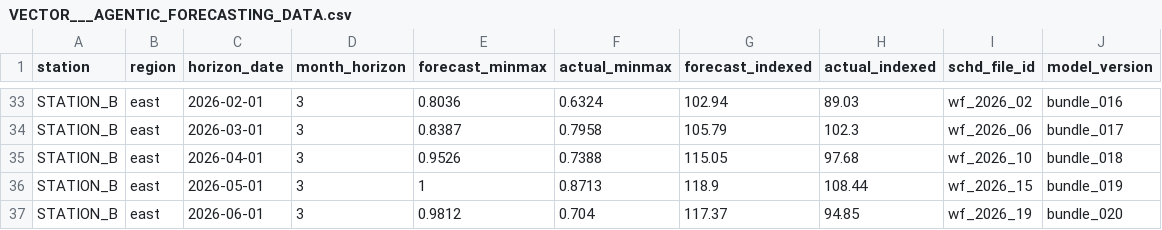
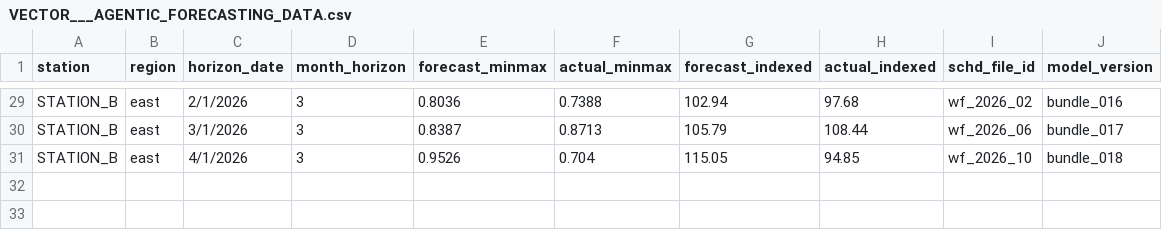
Before and after one commit to MLBgh/agentic-forecasting, a CSV file: implementations/ac_one/VECTOR___AGENTIC_FORECASTING_DATA.csv, drawn as a sheet; only a part is shown, gaps mark what is left out; removed rows and columns are numbered as before the commit, all else as after; the diff covers the shown part only; the diff names each change by its address in the sheet, - before the commit and + after, or states it on an @@ line.

Commit message:
Shift the actual columns by month_horizon-1 (assume that the actual for month_horizon=1 is correct)

```diff
--- a/implementations/ac_one/VECTOR___AGENTIC_FORECASTING_DATA.csv
+++ b/implementations/ac_one/VECTOR___AGENTIC_FORECASTING_DATA.csv
-C29 (horizon_date): 2026-02-01
+C29 (horizon_date): 2/1/2026
-F29 (actual_minmax): 0.6324
+F29 (actual_minmax): 0.7388
-H29 (actual_indexed): 89.03
+H29 (actual_indexed): 97.68
-C30 (horizon_date): 2026-03-01
+C30 (horizon_date): 3/1/2026
-F30 (actual_minmax): 0.7958
+F30 (actual_minmax): 0.8713
-H30 (actual_indexed): 102.3
+H30 (actual_indexed): 108.44
-C31 (horizon_date): 2026-04-01
+C31 (horizon_date): 4/1/2026
-F31 (actual_minmax): 0.7388
+F31 (actual_minmax): 0.704
-H31 (actual_indexed): 97.68
+H31 (actual_indexed): 94.85
-row 36: STATION_B | east | 2026-05-01 | 3 | 1 | 0.8713 | 118.9 | 108.44 | wf_2026_15 | bundle_019
-row 37: STATION_B | east | 2026-06-01 | 3 | 0.9812 | 0.704 | 117.37 | 94.85 | wf_2026_19 | bundle_020
```
Also changed, not shown: 4 removed rows and 57 edited cells elsewhere in this file.
